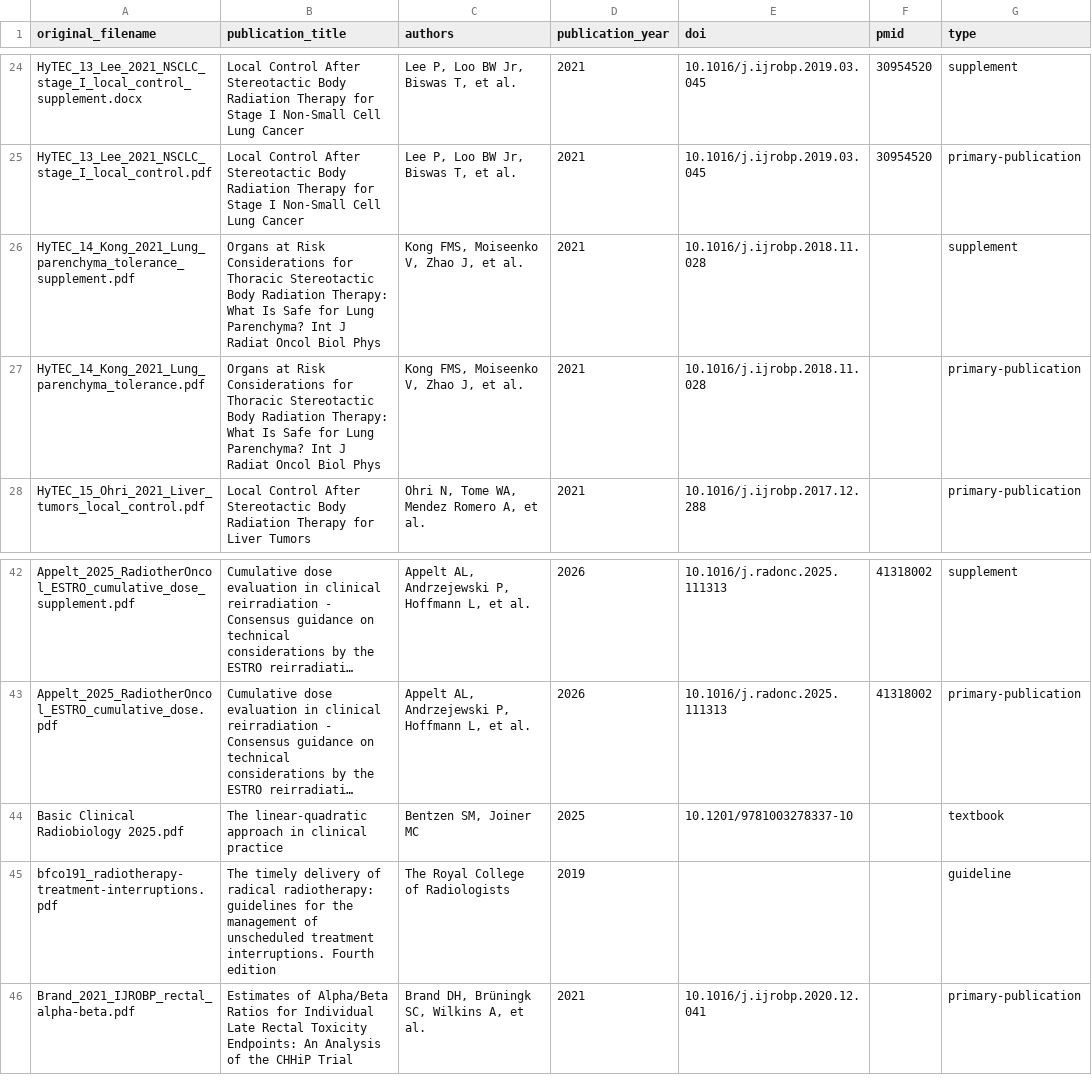
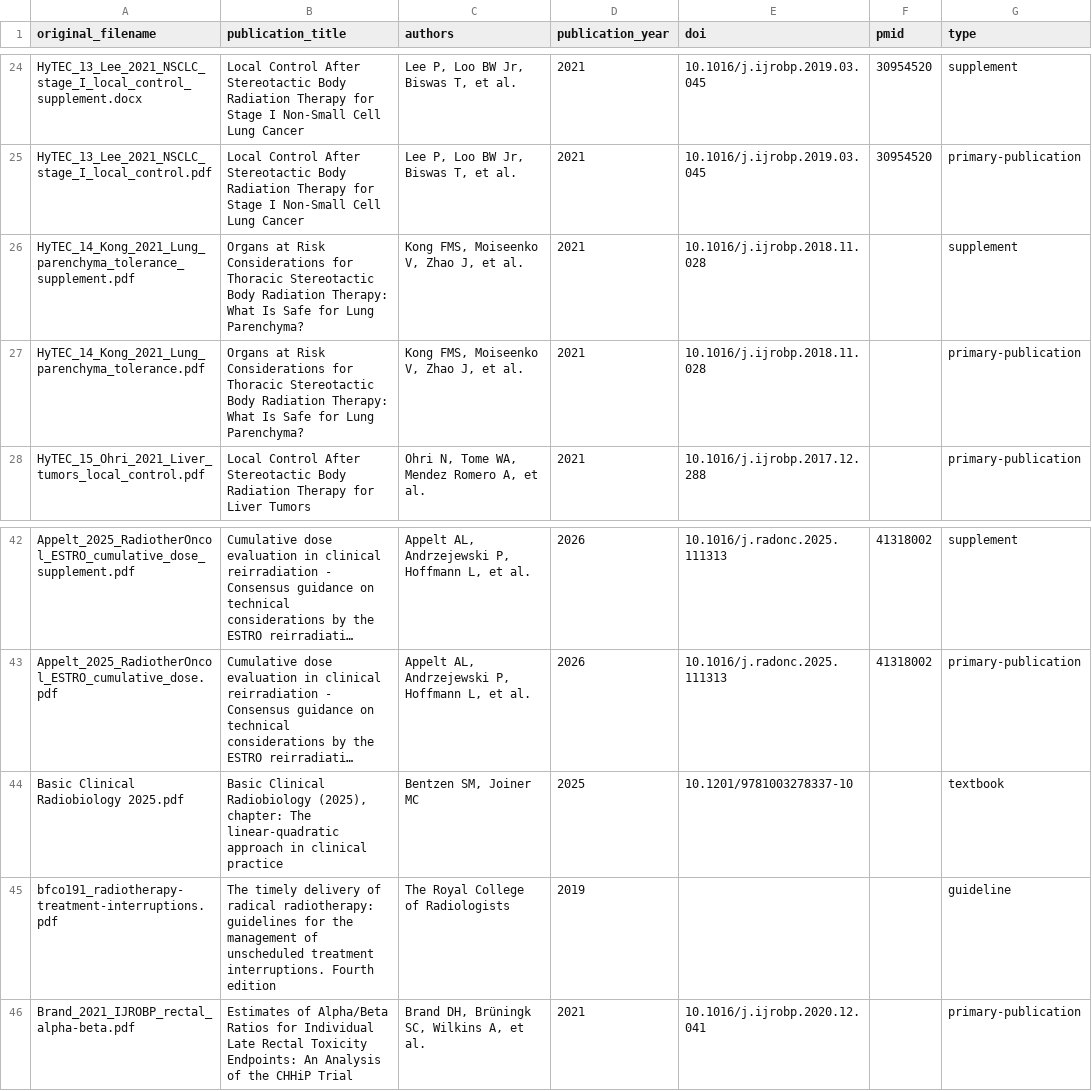
Before and after one commit to mesava/HFC-HypoFracCalc-, a CSV file: docs/LITERATURE_MASTER_INVENTORY.csv, drawn as a sheet; only a part is shown, gaps mark what is left out; long unchanged cells end in …; the diff names each change by its address in the sheet, - before the commit and + after, or states it on an @@ line.

Commit message:
docs(inventory): align CSV bibliographic titles with JSON

```diff
--- a/docs/LITERATURE_MASTER_INVENTORY.csv
+++ b/docs/LITERATURE_MASTER_INVENTORY.csv
-B26:B27 (publication_title): …Lung Parenchyma? Int J Radiat Oncol Biol Phys
+B26:B27 (publication_title): …Lung Parenchyma?
-B44 (publication_title): The linear-quadratic…
+B44 (publication_title): Basic Clinical Radiobiology (2025), chapter: The linear-quadratic…
```
